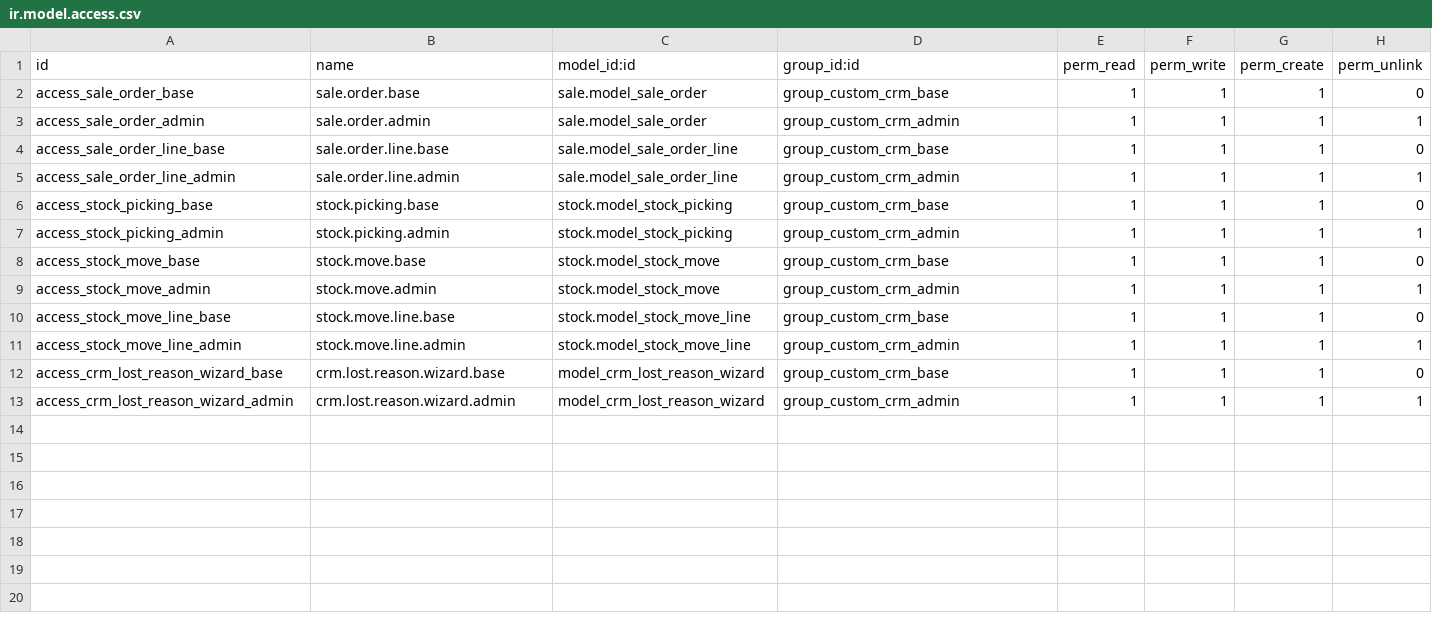
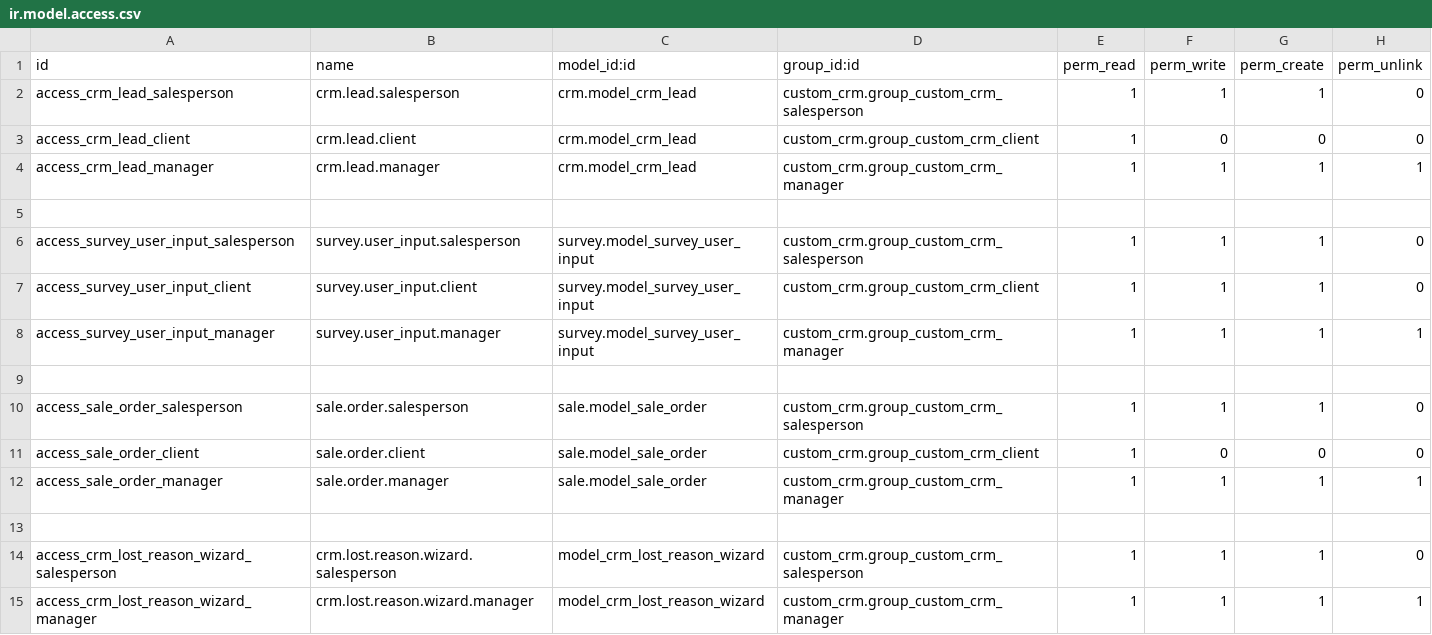
Before and after one commit to youssef-elkahlaoui/custom_crm, a CSV file: security/ir.model.access.csv, drawn as a sheet.

Commit message:
with users not separated

```diff
--- a/security/ir.model.access.csv
+++ b/security/ir.model.access.csv
@@ -1,13 +1,15 @@
 id,name,model_id:id,group_id:id,perm_read,perm_write,perm_create,perm_unlink
-access_sale_order_base,sale.order.base,sale.model_sale_order,group_custom_crm_base,1,1,1,0
-access_sale_order_admin,sale.order.admin,sale.model_sale_order,group_custom_crm_admin,1,1,1,1
-access_sale_order_line_base,sale.order.line.base,sale.model_sale_order_line,group_custom_crm_base,1,1,1,0
-access_sale_order_line_admin,sale.order.line.admin,sale.model_sale_order_line,group_custom_crm_admin,1,1,1,1
-access_stock_picking_base,stock.picking.base,stock.model_stock_picking,group_custom_crm_base,1,1,1,0
-access_stock_picking_admin,stock.picking.admin,stock.model_stock_picking,group_custom_crm_admin,1,1,1,1
-access_stock_move_base,stock.move.base,stock.model_stock_move,group_custom_crm_base,1,1,1,0
-access_stock_move_admin,stock.move.admin,stock.model_stock_move,group_custom_crm_admin,1,1,1,1
-access_stock_move_line_base,stock.move.line.base,stock.model_stock_move_line,group_custom_crm_base,1,1,1,0
-access_stock_move_line_admin,stock.move.line.admin,stock.model_stock_move_line,group_custom_crm_admin,1,1,1,1
-access_crm_lost_reason_wizard_base,crm.lost.reason.wizard.base,model_crm_lost_reason_wizard,group_custom_crm_base,1,1,1,0
-access_crm_lost_reason_wizard_admin,crm.lost.reason.wizard.admin,model_crm_lost_reason_wizard,group_custom_crm_admin,1,1,1,1
+access_crm_lead_salesperson,crm.lead.salesperson,crm.model_crm_lead,custom_crm.group_custom_crm_salesperson,1,1,1,0
+access_crm_lead_client,crm.lead.client,crm.model_crm_lead,custom_crm.group_custom_crm_client,1,0,0,0
+access_crm_lead_manager,crm.lead.manager,crm.model_crm_lead,custom_crm.group_custom_crm_manager,1,1,1,1
+
+access_survey_user_input_salesperson,survey.user_input.salesperson,survey.model_survey_user_input,custom_crm.group_custom_crm_salesperson,1,1,1,0
+access_survey_user_input_client,survey.user_input.client,survey.model_survey_user_input,custom_crm.group_custom_crm_client,1,1,1,0
+access_survey_user_input_manager,survey.user_input.manager,survey.model_survey_user_input,custom_crm.group_custom_crm_manager,1,1,1,1
+
+access_sale_order_salesperson,sale.order.salesperson,sale.model_sale_order,custom_crm.group_custom_crm_salesperson,1,1,1,0
+access_sale_order_client,sale.order.client,sale.model_sale_order,custom_crm.group_custom_crm_client,1,0,0,0
+access_sale_order_manager,sale.order.manager,sale.model_sale_order,custom_crm.group_custom_crm_manager,1,1,1,1
+
+access_crm_lost_reason_wizard_salesperson,crm.lost.reason.wizard.salesperson,model_crm_lost_reason_wizard,custom_crm.group_custom_crm_salesperson,1,1,1,0
+access_crm_lost_reason_wizard_manager,crm.lost.reason.wizard.manager,model_crm_lost_reason_wizard,custom_crm.group_custom_crm_manager,1,1,1,1
```
Also changed, not shown: 4 other files.
